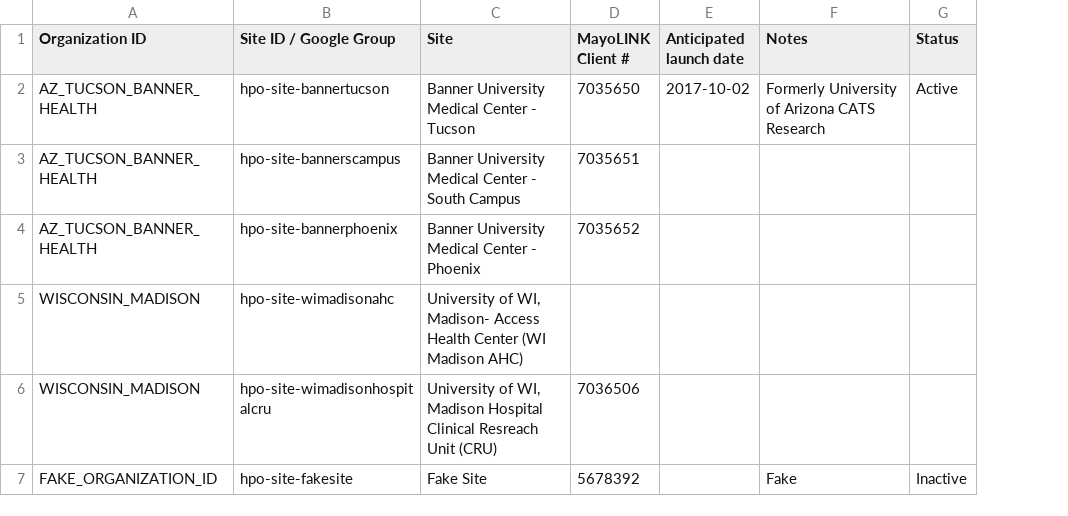
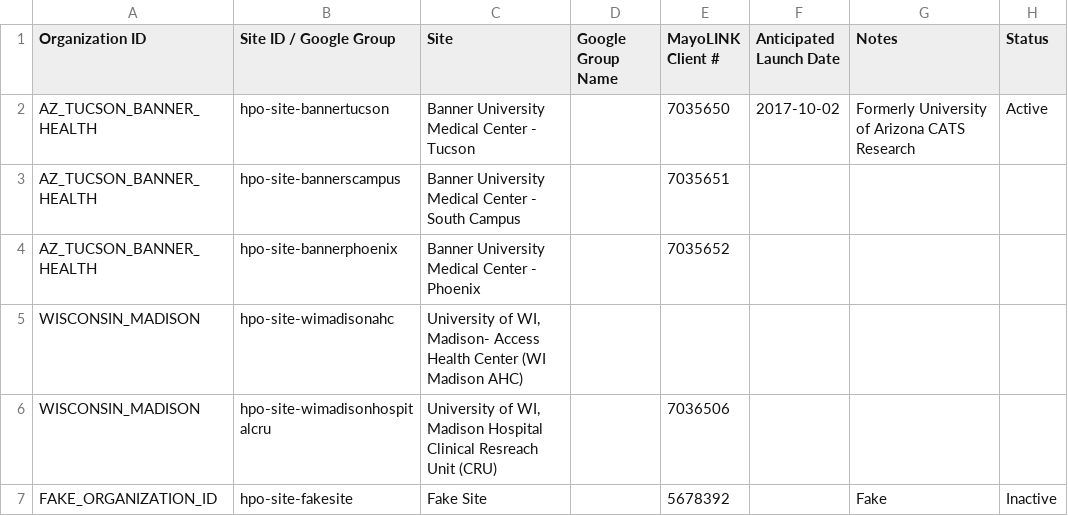
Before and after one commit to all-of-us/raw-data-repository, a CSV file: rest-api/data/sites.csv, drawn as a sheet; only a part is shown; addresses are those after the commit; the diff names each change by its address in the sheet, - before the commit and + after, or states it on an @@ line.

```diff
--- a/rest-api/data/sites.csv
+++ b/rest-api/data/sites.csv
+column D (Google Group Name), empty
-F1: Anticipated launch date
+F1: Anticipated Launch Date
```
Also changed, not shown: 1 other file.
